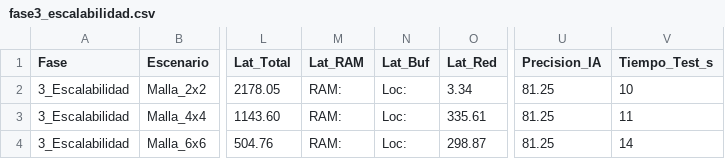
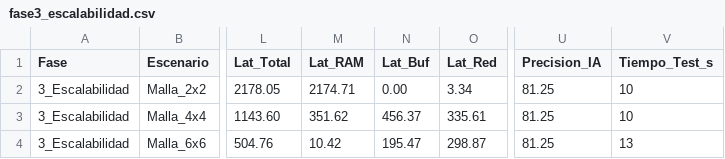
Before and after one commit to Maincros19/noc-aer-simulator, a CSV file: resultados_validacion/fase3_escalabilidad.csv, drawn as a sheet; only a part is shown, gaps mark what is left out; the diff names each change by its address in the sheet, - before the commit and + after, or states it on an @@ line.

```diff
--- a/resultados_validacion/fase3_escalabilidad.csv
+++ b/resultados_validacion/fase3_escalabilidad.csv
-M2 (Lat_RAM): RAM:
+M2 (Lat_RAM): 2174.71
-N2 (Lat_Buf): Loc:
+N2 (Lat_Buf): 0.00
-M3 (Lat_RAM): RAM:
+M3 (Lat_RAM): 351.62
-N3 (Lat_Buf): Loc:
+N3 (Lat_Buf): 456.37
-V3 (Tiempo_Test_s): 11
+V3 (Tiempo_Test_s): 10
-M4 (Lat_RAM): RAM:
+M4 (Lat_RAM): 10.42
-N4 (Lat_Buf): Loc:
+N4 (Lat_Buf): 195.47
-V4 (Tiempo_Test_s): 14
+V4 (Tiempo_Test_s): 13
```
Also changed, not shown: resultados_validacion/fase1_regresion.csv, resultados_validacion/fase2_congestion_estres.csv, 4 other files.
